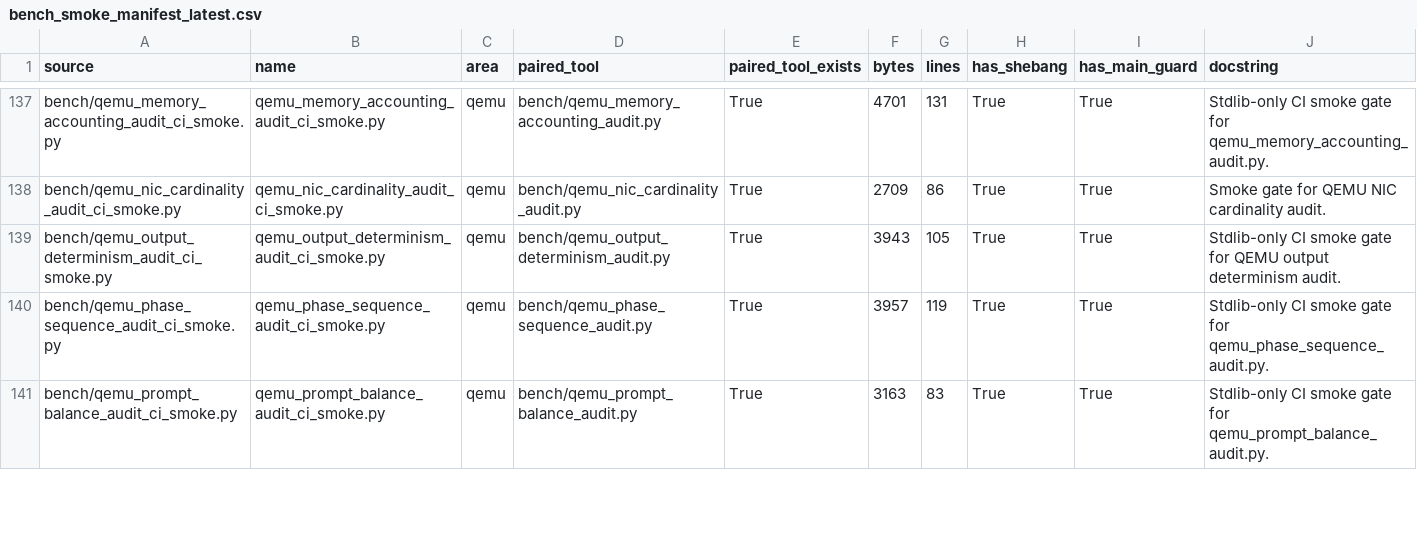
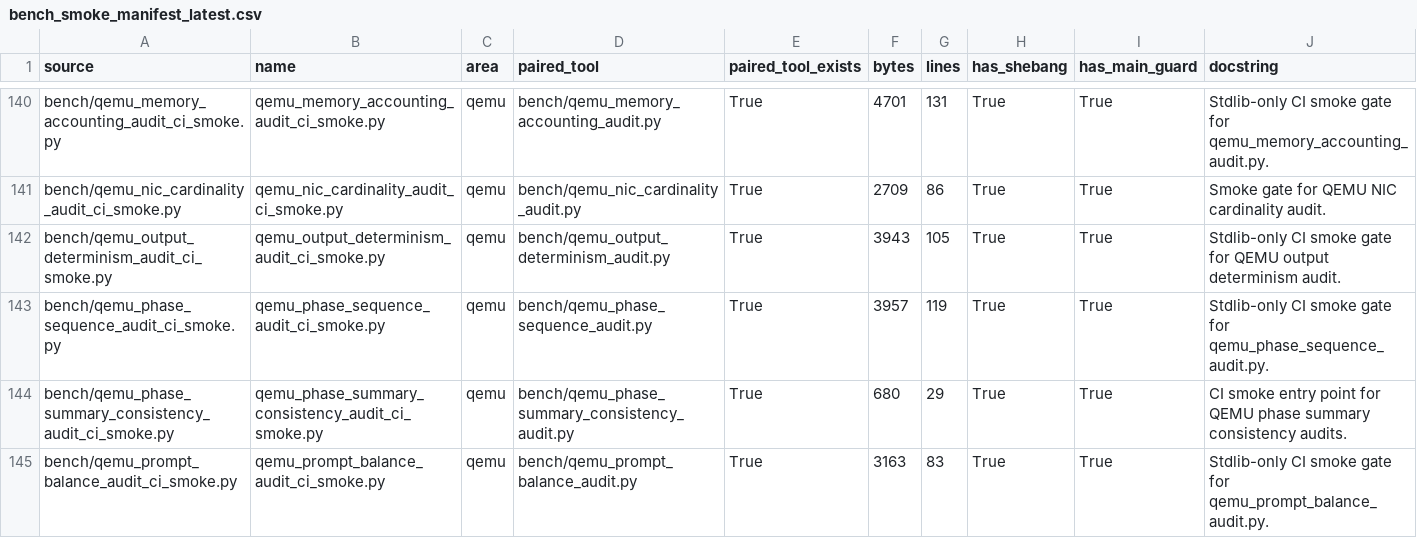
Before and after one commit to daniel-mf-92/holyc-inference, a CSV file: bench/results/bench_smoke_manifest_latest.csv, drawn as a sheet; only a part is shown, gaps mark what is left out; the diff covers the shown part only.

```diff
--- a/bench/results/bench_smoke_manifest_latest.csv
+++ b/bench/results/bench_smoke_manifest_latest.csv
@@ -140,2 +143,3 @@ bench/qemu_output_determinism_audit_ci_smoke.py,qemu_output_determinism_audit_ci
 bench/qemu_phase_sequence_audit_ci_smoke.py,qemu_phase_sequence_audit_ci_smoke.py,qemu,bench/qemu_phase_sequence_audit.py,True,3957,119,True,True,Stdlib-only CI smoke gate for qemu_phase_sequence_audit.py.
+bench/qemu_phase_summary_consistency_audit_ci_smoke.py,qemu_phase_summary_consistency_audit_ci_smoke.py,qemu,bench/qemu_phase_summary_consistency_audit.py,True,680,29,True,True,CI smoke entry point for QEMU phase summary consistency audits.
 bench/qemu_prompt_balance_audit_ci_smoke.py,qemu_prompt_balance_audit_ci_smoke.py,qemu,bench/qemu_prompt_balance_audit.py,True,3163,83,True,True,Stdlib-only CI smoke gate for qemu_prompt_balance_audit.py.
```
Also changed, not shown: 5 added rows and 16 edited cells elsewhere in this file, 4 other files.
